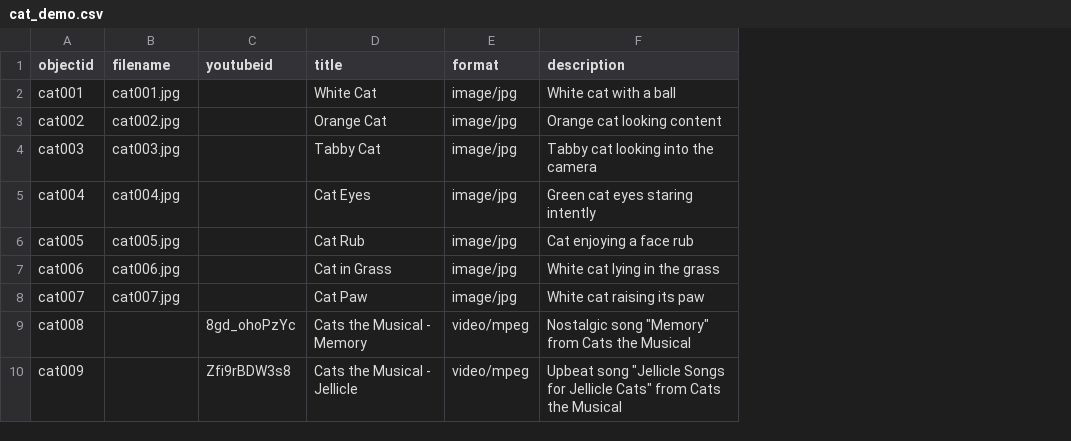
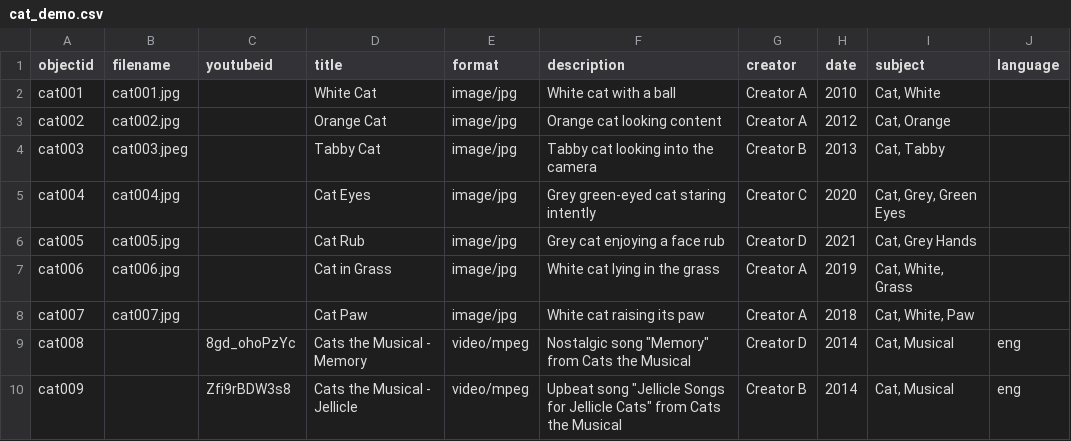
Before and after one commit to jiinjeong/cat-collectionbuilder, a CSV file: _data/cat_demo.csv, drawn as a sheet; the diff names each change by its address in the sheet, - before the commit and + after, or states it on an @@ line.

Commit message:
new cat csv

```diff
--- a/_data/cat_demo.csv
+++ b/_data/cat_demo.csv
+column G (creator), rows 2-10: Creator A | Creator A | Creator B | Creator C | Creator D | Creator A | Creator A | Creator D | Creator B
+column H (date), rows 2-10: 2010 | 2012 | 2013 | 2020 | 2021 | 2019 | 2018 | 2014 | 2014
+column I (subject), rows 2-10: Cat, White | Cat, Orange | Cat, Tabby | Cat, Grey, Green Eyes | Cat, Grey Hands | Cat, White, Grass | Cat, White, Paw | Cat, Musical | Cat, Musical
+column J (language), rows 9-10: eng | eng
-B4 (filename): cat003.jpg
+B4 (filename): cat003.jpeg
-F5 (description): Green cat eyes staring intently
+F5 (description): Grey green-eyed cat staring intently
-F6 (description): Cat enjoying a face rub
+F6 (description): Grey cat enjoying a face rub
```
